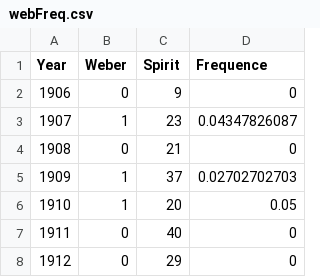
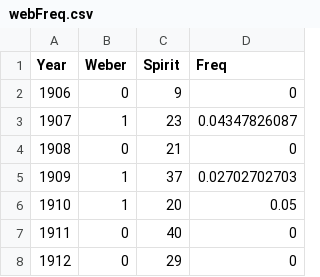
Before and after one commit to lpfalz/SpiritData, a CSV file: webFreq.csv, drawn as a sheet; only a part is shown.

Commit message:
updated catPlot to auto sort entried for graph

```diff
--- a/webFreq.csv
+++ b/webFreq.csv
@@ -1,2 +1,2 @@
-Year,Weber,Spirit,Frequence
+Year,Weber,Spirit,Freq
 1906,0,9,0
```
Also changed, not shown: 2 other files.
